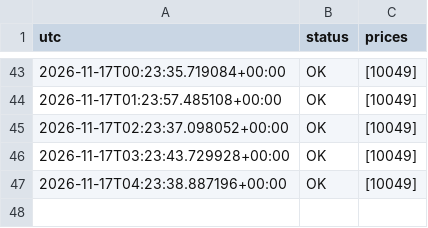
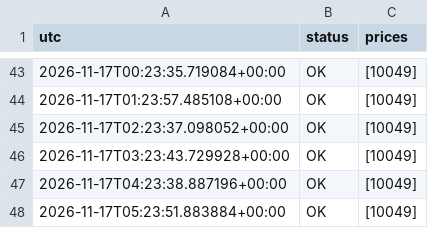
Before and after one commit to Goonco/automations, a CSV file: src/greyhound-price-track/records.csv, drawn as a sheet; only a part is shown, gaps mark what is left out; the diff names each change by its address in the sheet, - before the commit and + after, or states it on an @@ line.

```diff
--- a/src/greyhound-price-track/records.csv
+++ b/src/greyhound-price-track/records.csv
+row 48: 2026-11-17T05:23:51.883884+00:00 | OK | [10049]
```
